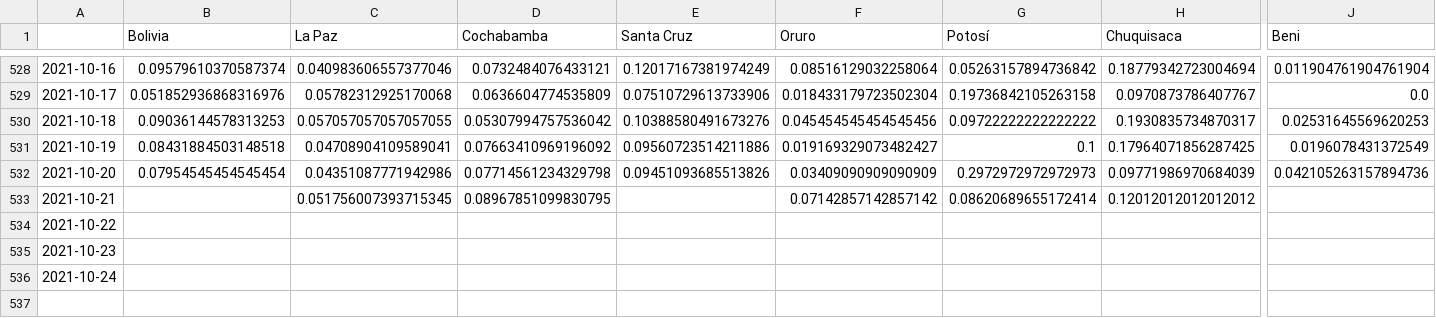
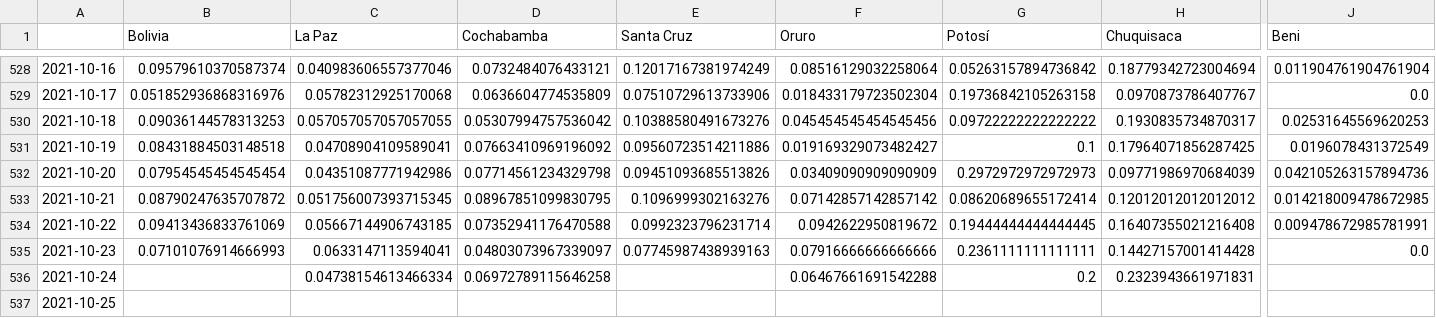
Before and after one commit to dquintani/covid, a CSV file: positividad_diaria_raw.csv, drawn as a sheet; only a part is shown, gaps mark what is left out; rows hold the shown columns only; the diff covers the shown part only; the diff names each change by its address in the sheet, - before the commit and + after, or states it on an @@ line.

```diff
--- a/positividad_diaria_raw.csv
+++ b/positividad_diaria_raw.csv
-B533 (Bolivia): (empty)
+B533 (Bolivia): 0.08790247635707872
-E533 (Santa Cruz): (empty)
+E533 (Santa Cruz): 0.1096999302163276
-J533 (Beni): (empty)
+J533 (Beni): 0.014218009478672985
-B534 (Bolivia): (empty)
+B534 (Bolivia): 0.09413436833761069
-C534 (La Paz): (empty)
+C534 (La Paz): 0.05667144906743185
-D534 (Cochabamba): (empty)
+D534 (Cochabamba): 0.07352941176470588
-E534 (Santa Cruz): (empty)
+E534 (Santa Cruz): 0.0992323796231714
-F534 (Oruro): (empty)
+F534 (Oruro): 0.0942622950819672
-G534 (Potosí): (empty)
+G534 (Potosí): 0.19444444444444445
-H534 (Chuquisaca): (empty)
+H534 (Chuquisaca): 0.16407355021216408
-J534 (Beni): (empty)
+J534 (Beni): 0.009478672985781991
-B535 (Bolivia): (empty)
+B535 (Bolivia): 0.07101076914666993
-C535 (La Paz): (empty)
+C535 (La Paz): 0.0633147113594041
-D535 (Cochabamba): (empty)
+D535 (Cochabamba): 0.04803073967339097
-E535 (Santa Cruz): (empty)
+E535 (Santa Cruz): 0.07745987438939163
-F535 (Oruro): (empty)
+F535 (Oruro): 0.07916666666666666
-G535 (Potosí): (empty)
+G535 (Potosí): 0.2361111111111111
-H535 (Chuquisaca): (empty)
+H535 (Chuquisaca): 0.14427157001414428
-J535 (Beni): (empty)
+J535 (Beni): 0.0
-C536 (La Paz): (empty)
+C536 (La Paz): 0.04738154613466334
-D536 (Cochabamba): (empty)
+D536 (Cochabamba): 0.06972789115646258
-F536 (Oruro): (empty)
+F536 (Oruro): 0.06467661691542288
-G536 (Potosí): (empty)
+G536 (Potosí): 0.2
-H536 (Chuquisaca): (empty)
+H536 (Chuquisaca): 0.2323943661971831
+row 537: 2021-10-25
```
Also changed, not shown: 6 edited cells elsewhere in this file, activos.csv, casos_acumulados.csv, 16 other files.
